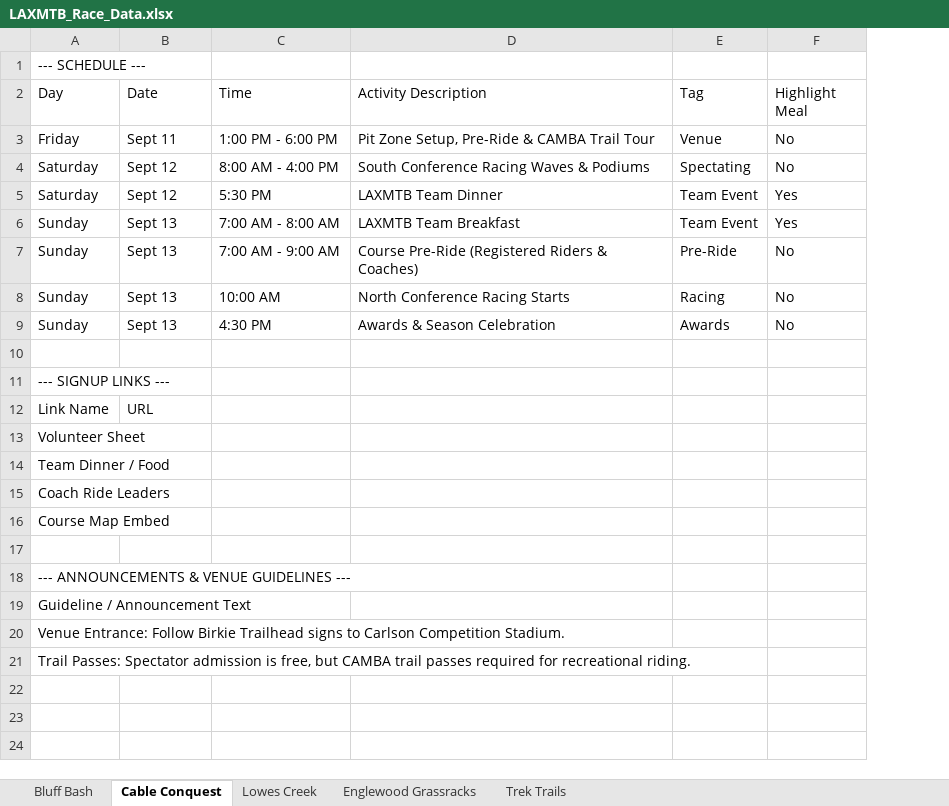
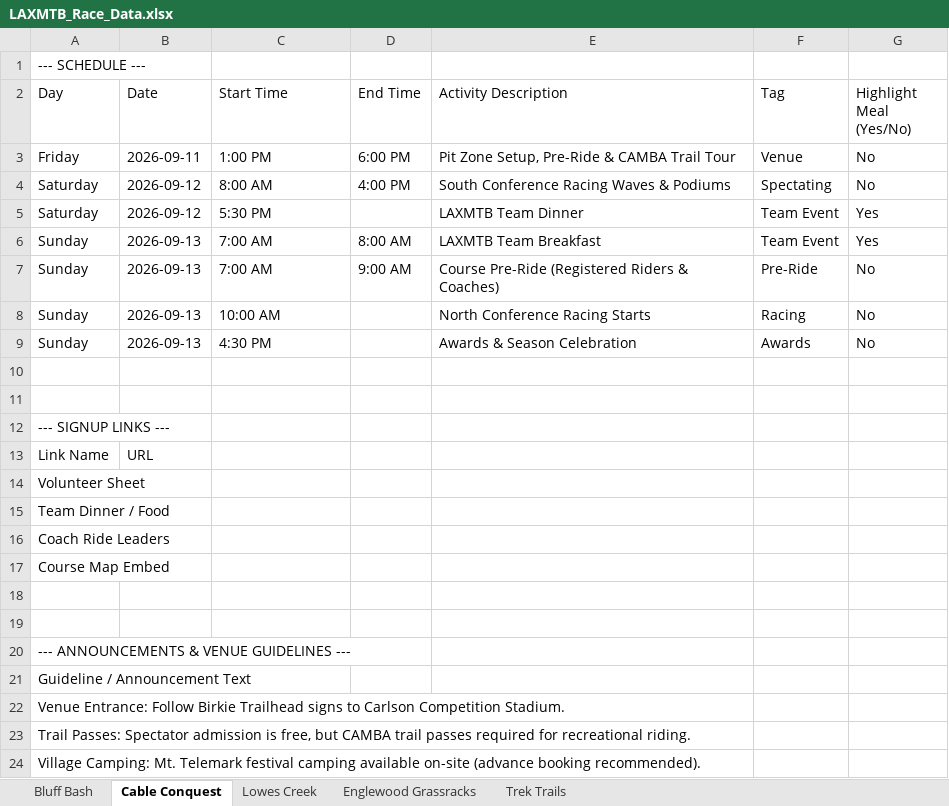
Before and after one commit to Lmiller1708/LAXMTB, an Excel workbook: LAXMTB_Race_Data.xlsx, sheet Cable Conquest, drawn as a sheet; values as stored, in another font and other column widths than the file's, no cell formats; table styles not drawn; addresses are those after the commit; the diff names each change by its address in the sheet, - before the commit and + after, or states it on an @@ line.

Commit message:
Format LAXMTB_Race_Data with interactive tables, date picker, start/end times, and dropdowns

```diff
--- a/LAXMTB_Race_Data.xlsx (sheet Cable Conquest)
+++ b/LAXMTB_Race_Data.xlsx (sheet Cable Conquest)
+column D (End Time), rows 3-7: 6:00 PM | 4:00 PM |  | 8:00 AM | 9:00 AM
-C2: Time
+C2: Start Time
-G2: Highlight Meal
+G2: Highlight Meal (Yes/No)
-B3 (Date): Sept 11
+B3 (Date): 2026-09-11
-C3 (Start Time): 1:00 PM - 6:00 PM
+C3 (Start Time): 1:00 PM
-B4:B5 (Date): Sept 12
+B4:B5 (Date): 2026-09-12
-C4 (Start Time): 8:00 AM - 4:00 PM
+C4 (Start Time): 8:00 AM
-B6:B9 (Date): Sept 13
+B6:B9 (Date): 2026-09-13
-C6 (Start Time): 7:00 AM - 8:00 AM
+C6 (Start Time): 7:00 AM
-C7 (Start Time): 7:00 AM - 9:00 AM
+C7 (Start Time): 7:00 AM
+row 10: (empty)
+row 19: (empty)
+row 24: Village Camping: Mt. Telemark festival camping available on-site (advance booking recommended).
```
Also changed, not shown: sheet Bluff Bash, sheet Lowes Creek, sheet Englewood Grassracks, sheet Trek Trails, cell formats, 2 other files.
